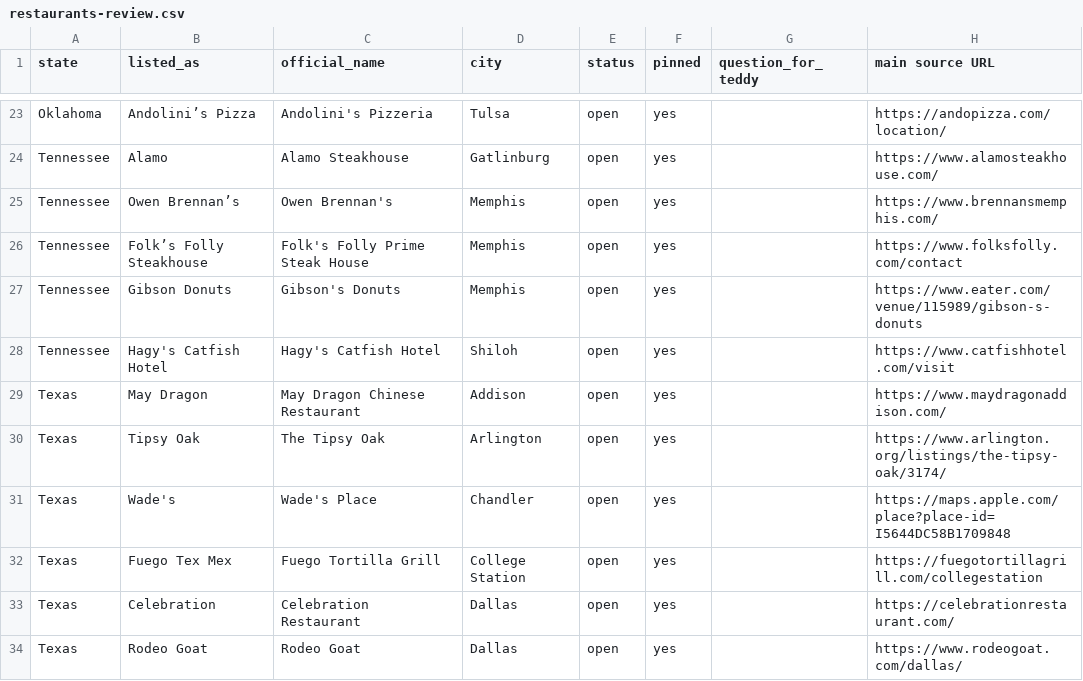
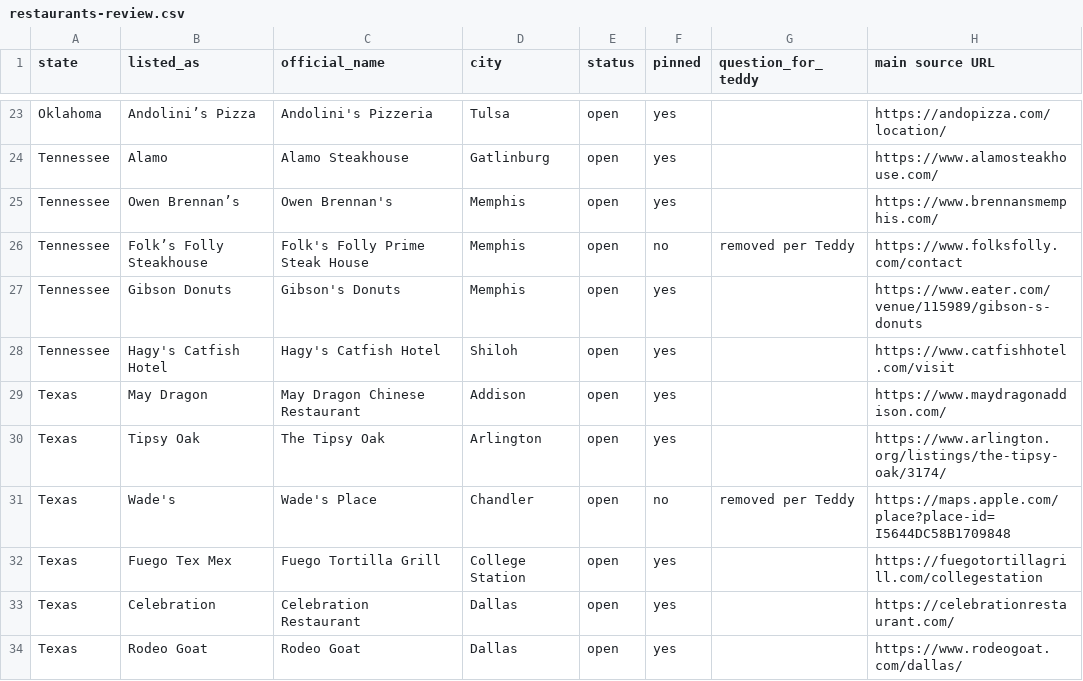
Before and after one commit to thesniki5-web/totinmypack, a CSV file: data/restaurants-review.csv, drawn as a sheet; only a part is shown, gaps mark what is left out.

Commit message:
Remove Wade's Place and Folk's Folly from the restaurants list
Teddy asked to remove Wade's Place (Chandler) and Folk's Folly Prime
Steak House (Memphis). Both entries are out of restaurants.json, and
their review CSV rows are marked removed per Teddy.

```diff
--- a/data/restaurants-review.csv
+++ b/data/restaurants-review.csv
@@ -25,3 +25,3 @@ Tennessee,Alamo,Alamo Steakhouse,Gatlinburg,open,yes,,https://www.alamosteakhous
 Tennessee,Owen Brennan’s,Owen Brennan's,Memphis,open,yes,,https://www.brennansmemphis.com/
-Tennessee,Folk’s Folly Steakhouse,Folk's Folly Prime Steak House,Memphis,open,yes,,https://www.folksfolly.com/contact
+Tennessee,Folk’s Folly Steakhouse,Folk's Folly Prime Steak House,Memphis,open,no,removed per Teddy,https://www.folksfolly.com/contact
 Tennessee,Gibson Donuts,Gibson's Donuts,Memphis,open,yes,,https://www.eater.com/venue/115989/gibson-s-donuts
@@ -30,3 +30,3 @@ Texas,May Dragon,May Dragon Chinese Restaurant,Addison,open,yes,,https://www.may
 Texas,Tipsy Oak,The Tipsy Oak,Arlington,open,yes,,https://www.arlington.org/listings/the-tipsy-oak/3174/
-Texas,Wade's,Wade's Place,Chandler,open,yes,,https://maps.apple.com/place?place-id=I5644DC58B1709848
+Texas,Wade's,Wade's Place,Chandler,open,no,removed per Teddy,https://maps.apple.com/place?place-id=I5644DC58B1709848
 Texas,Fuego Tex Mex,Fuego Tortilla Grill,College Station,open,yes,,https://fuegotortillagrill.com/collegestation
```
Also changed, not shown: 2 other files.
